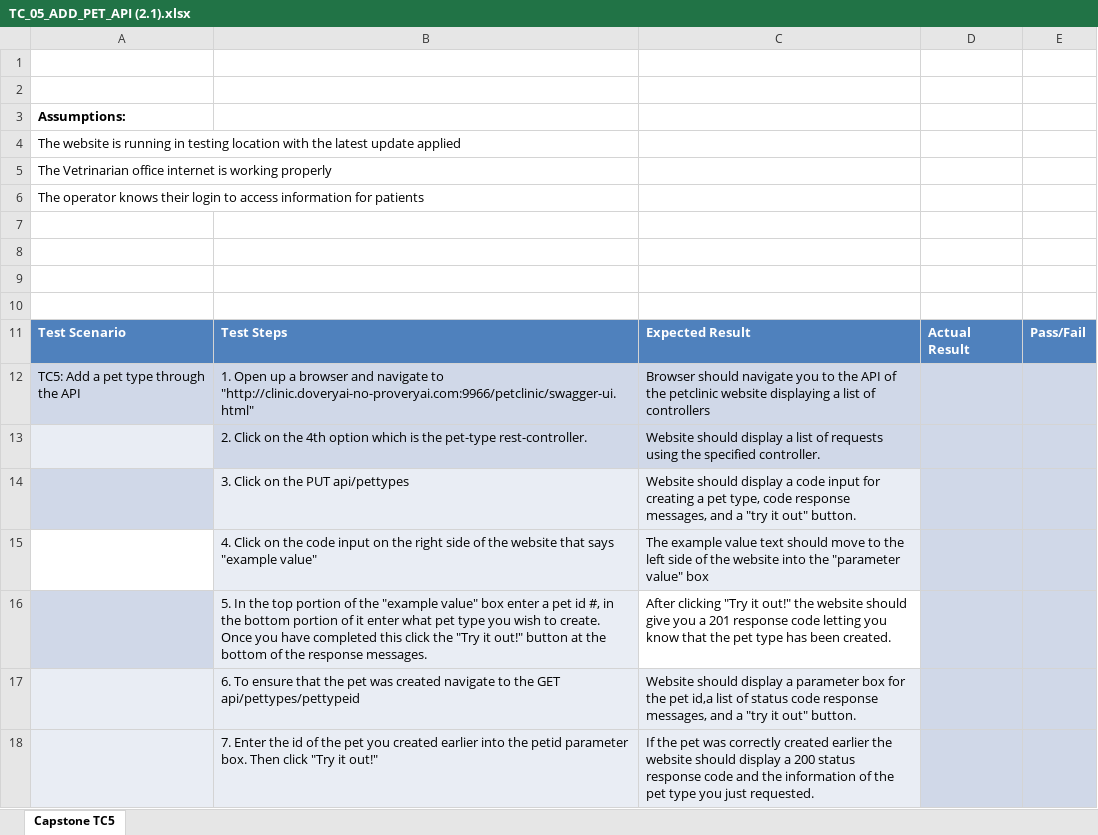
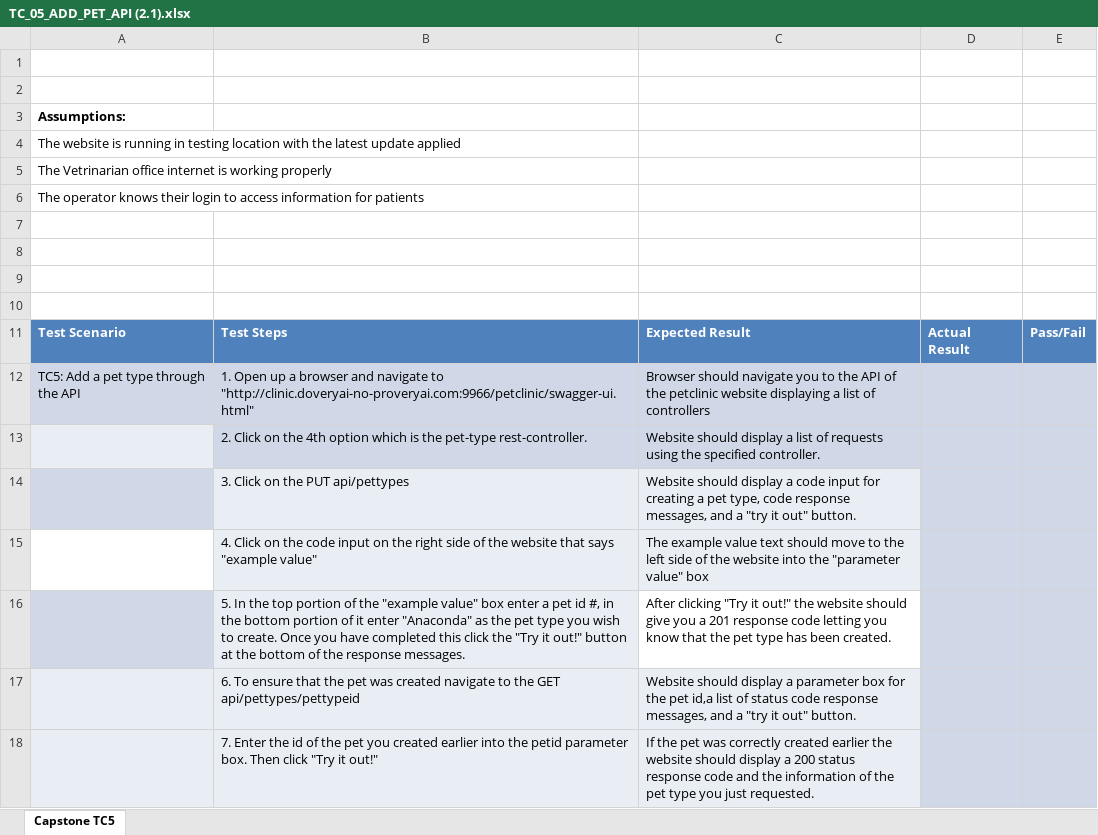
Before and after one commit to wisechristopher87/Class12Capstone, an Excel workbook: Testcases/TC_05_ADD_PET_API (2.1).xlsx, sheet Capstone TC5, drawn as a sheet; values as stored, in another font and other column widths than the file's, no borders; the diff names each change by its address in the sheet, - before the commit and + after, or states it on an @@ line.

```diff
--- a/Testcases/TC_05_ADD_PET_API (2.1).xlsx (sheet Capstone TC5)
+++ b/Testcases/TC_05_ADD_PET_API (2.1).xlsx (sheet Capstone TC5)
-B16: …it enter what pet type…
+B16: …it enter "Anaconda" as the pet type…
```
Also changed, not shown: 1 other file.
